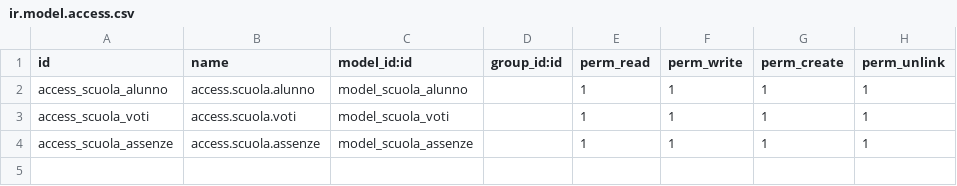
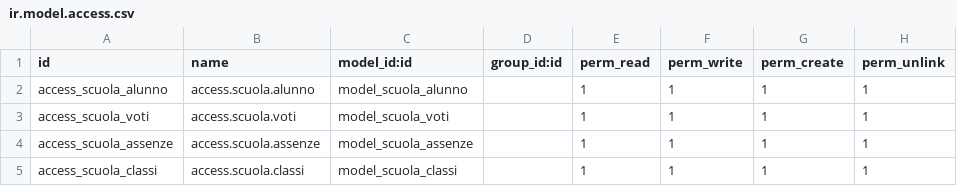
Before and after one commit to nobody-r/ERP-a-Scuola, a CSV file: security/ir.model.access.csv, drawn as a sheet.

Commit message:
modulo_scuola

```diff
--- a/security/ir.model.access.csv
+++ b/security/ir.model.access.csv
@@ -4 +4,2 @@ access_scuola_voti,access.scuola.voti,model_scuola_voti,,1,1,1,1
 access_scuola_assenze,access.scuola.assenze,model_scuola_assenze,,1,1,1,1
+access_scuola_classi,access.scuola.classi,model_scuola_classi,,1,1,1,1
```
Also changed, not shown: 5 other files.
